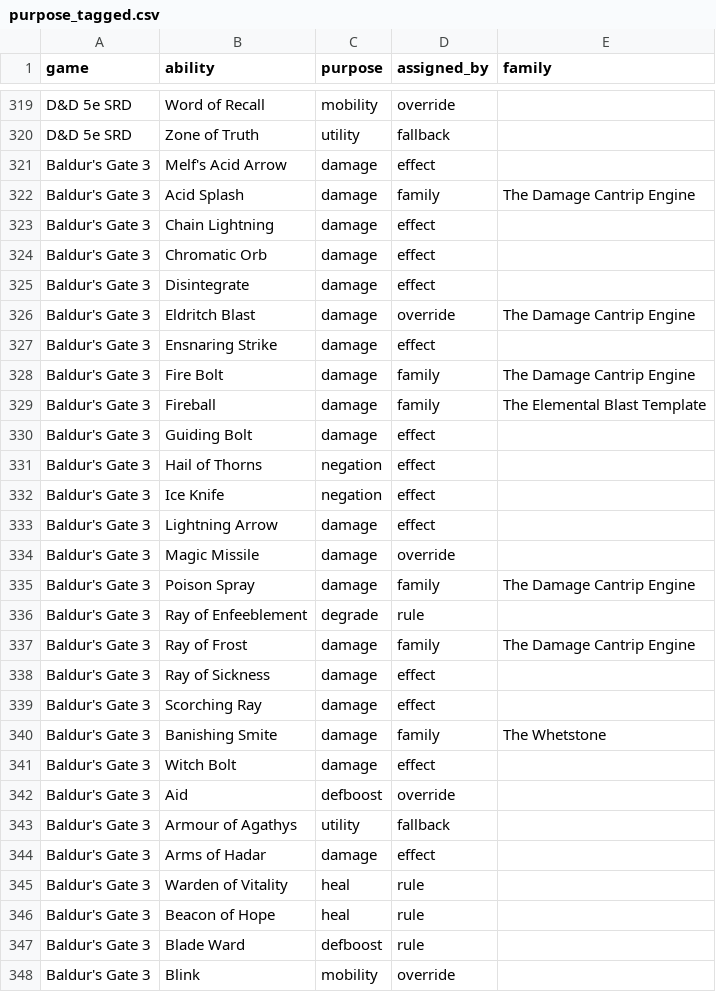
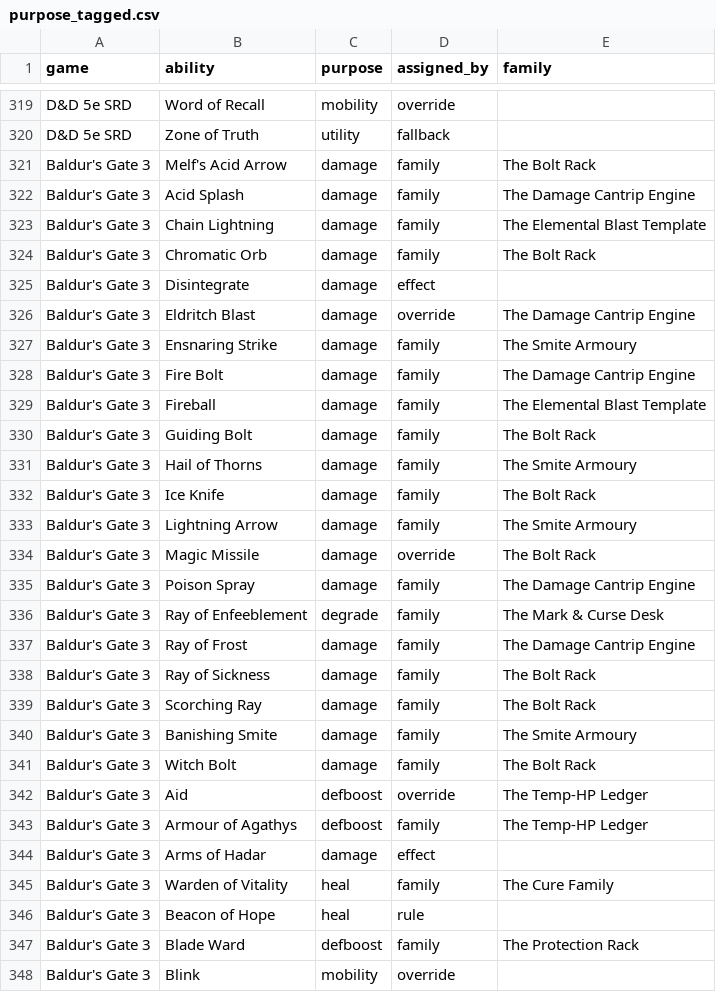
Before and after one commit to AtomechLLC/bg3-spell-graphs, a CSV file: purpose_tagged.csv, drawn as a sheet; only a part is shown, gaps mark what is left out; the diff covers the shown part only.

```diff
--- a/purpose_tagged.csv
+++ b/purpose_tagged.csv
@@ -320,29 +320,29 @@ D&D 5e SRD,Word of Recall,mobility,override,
 D&D 5e SRD,Zone of Truth,utility,fallback,
-Baldur's Gate 3,Melf's Acid Arrow,damage,effect,
+Baldur's Gate 3,Melf's Acid Arrow,damage,family,The Bolt Rack
 Baldur's Gate 3,Acid Splash,damage,family,The Damage Cantrip Engine
-Baldur's Gate 3,Chain Lightning,damage,effect,
-Baldur's Gate 3,Chromatic Orb,damage,effect,
+Baldur's Gate 3,Chain Lightning,damage,family,The Elemental Blast Template
+Baldur's Gate 3,Chromatic Orb,damage,family,The Bolt Rack
 Baldur's Gate 3,Disintegrate,damage,effect,
 Baldur's Gate 3,Eldritch Blast,damage,override,The Damage Cantrip Engine
-Baldur's Gate 3,Ensnaring Strike,damage,effect,
+Baldur's Gate 3,Ensnaring Strike,damage,family,The Smite Armoury
 Baldur's Gate 3,Fire Bolt,damage,family,The Damage Cantrip Engine
 Baldur's Gate 3,Fireball,damage,family,The Elemental Blast Template
-Baldur's Gate 3,Guiding Bolt,damage,effect,
-Baldur's Gate 3,Hail of Thorns,negation,effect,
-Baldur's Gate 3,Ice Knife,negation,effect,
-Baldur's Gate 3,Lightning Arrow,damage,effect,
-Baldur's Gate 3,Magic Missile,damage,override,
+Baldur's Gate 3,Guiding Bolt,damage,family,The Bolt Rack
+Baldur's Gate 3,Hail of Thorns,damage,family,The Smite Armoury
+Baldur's Gate 3,Ice Knife,damage,family,The Bolt Rack
+Baldur's Gate 3,Lightning Arrow,damage,family,The Smite Armoury
+Baldur's Gate 3,Magic Missile,damage,override,The Bolt Rack
 Baldur's Gate 3,Poison Spray,damage,family,The Damage Cantrip Engine
-Baldur's Gate 3,Ray of Enfeeblement,degrade,rule,
+Baldur's Gate 3,Ray of Enfeeblement,degrade,family,The Mark & Curse Desk
 Baldur's Gate 3,Ray of Frost,damage,family,The Damage Cantrip Engine
-Baldur's Gate 3,Ray of Sickness,damage,effect,
-Baldur's Gate 3,Scorching Ray,damage,effect,
-Baldur's Gate 3,Banishing Smite,damage,family,The Whetstone
-Baldur's Gate 3,Witch Bolt,damage,effect,
-Baldur's Gate 3,Aid,defboost,override,
-Baldur's Gate 3,Armour of Agathys,utility,fallback,
+Baldur's Gate 3,Ray of Sickness,damage,family,The Bolt Rack
+Baldur's Gate 3,Scorching Ray,damage,family,The Bolt Rack
+Baldur's Gate 3,Banishing Smite,damage,family,The Smite Armoury
+Baldur's Gate 3,Witch Bolt,damage,family,The Bolt Rack
+Baldur's Gate 3,Aid,defboost,override,The Temp-HP Ledger
+Baldur's Gate 3,Armour of Agathys,defboost,family,The Temp-HP Ledger
 Baldur's Gate 3,Arms of Hadar,damage,effect,
-Baldur's Gate 3,Warden of Vitality,heal,rule,
+Baldur's Gate 3,Warden of Vitality,heal,family,The Cure Family
 Baldur's Gate 3,Beacon of Hope,heal,rule,
-Baldur's Gate 3,Blade Ward,defboost,rule,
+Baldur's Gate 3,Blade Ward,defboost,family,The Protection Rack
 Baldur's Gate 3,Blink,mobility,override,
```
Also changed, not shown: 157 edited cells elsewhere in this file, bg3_spells_tagged.csv, 45 other files.
